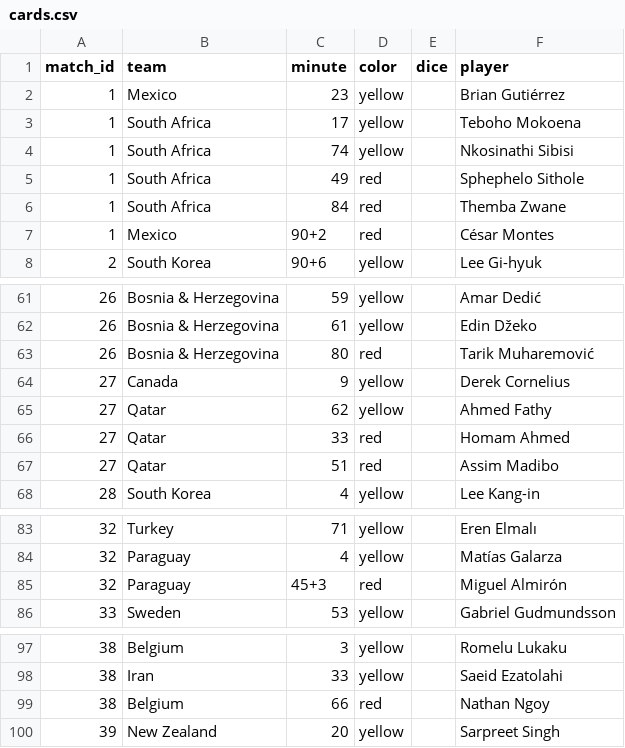
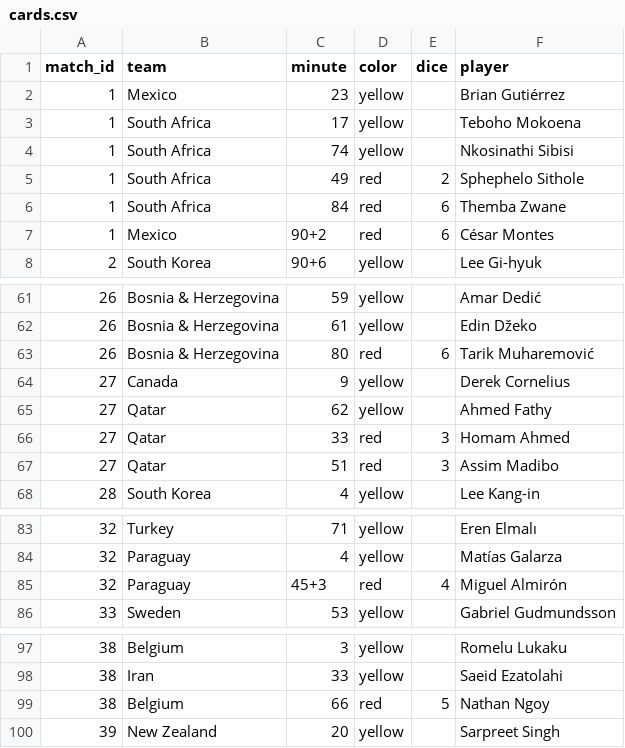
Before and after one commit to Godfrey811/wc2026friends, a CSV file: data/cards.csv, drawn as a sheet; only a part is shown, gaps mark what is left out.

```diff
--- a/data/cards.csv
+++ b/data/cards.csv
@@ -4,5 +4,5 @@ match_id,team,minute,color,dice,player
 1,South Africa,74,yellow,,Nkosinathi Sibisi
-1,South Africa,49,red,,Sphephelo Sithole
-1,South Africa,84,red,,Themba Zwane
-1,Mexico,90+2,red,,César Montes
+1,South Africa,49,red,2,Sphephelo Sithole
+1,South Africa,84,red,6,Themba Zwane
+1,Mexico,90+2,red,6,César Montes
 2,South Korea,90+6,yellow,,Lee Gi-hyuk
@@ -62,7 +62,7 @@ match_id,team,minute,color,dice,player
 26,Bosnia & Herzegovina,61,yellow,,Edin Džeko
-26,Bosnia & Herzegovina,80,red,,Tarik Muharemović
+26,Bosnia & Herzegovina,80,red,6,Tarik Muharemović
 27,Canada,9,yellow,,Derek Cornelius
 27,Qatar,62,yellow,,Ahmed Fathy
-27,Qatar,33,red,,Homam Ahmed
-27,Qatar,51,red,,Assim Madibo
+27,Qatar,33,red,3,Homam Ahmed
+27,Qatar,51,red,3,Assim Madibo
 28,South Korea,4,yellow,,Lee Kang-in
@@ -84,3 +84,3 @@ match_id,team,minute,color,dice,player
 32,Paraguay,4,yellow,,Matías Galarza
-32,Paraguay,45+3,red,,Miguel Almirón
+32,Paraguay,45+3,red,4,Miguel Almirón
 33,Sweden,53,yellow,,Gabriel Gudmundsson
@@ -98,3 +98,3 @@ match_id,team,minute,color,dice,player
 38,Iran,33,yellow,,Saeid Ezatolahi
-38,Belgium,66,red,,Nathan Ngoy
+38,Belgium,66,red,5,Nathan Ngoy
 39,New Zealand,20,yellow,,Sarpreet Singh
```
